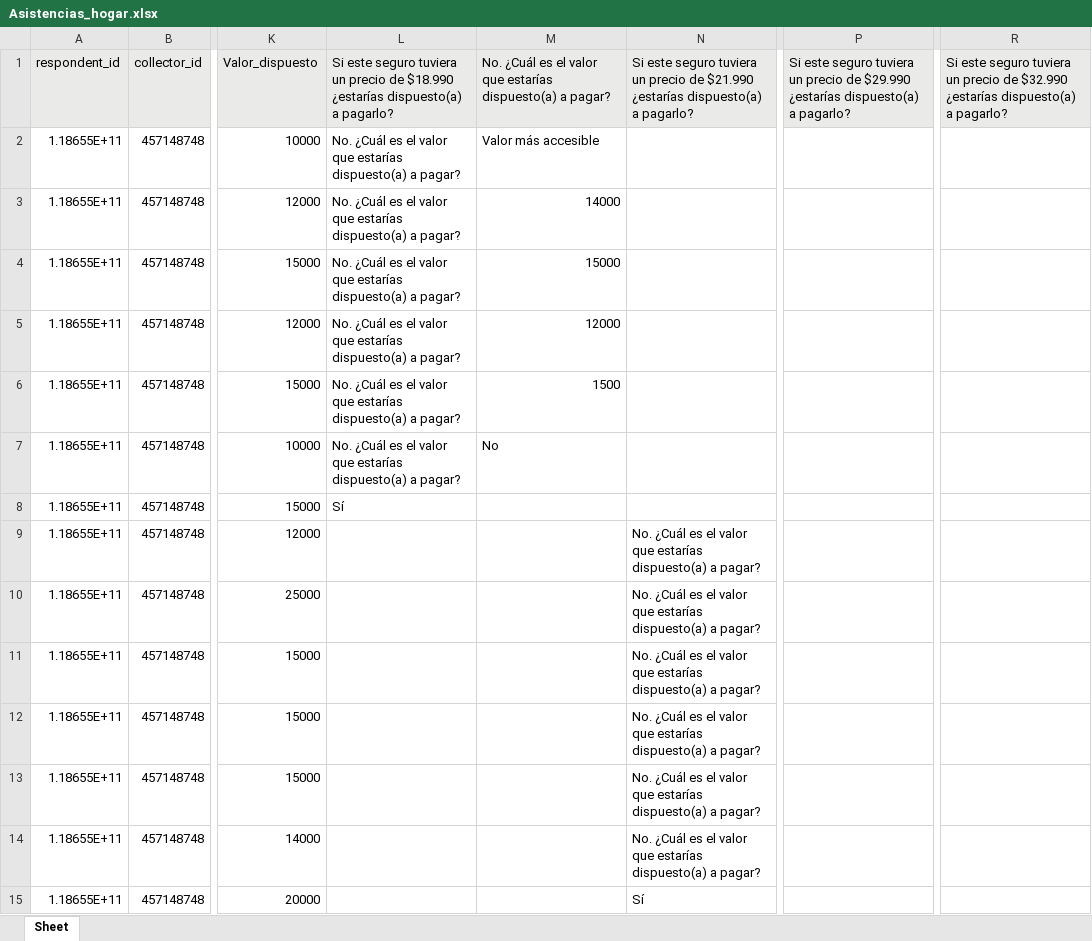
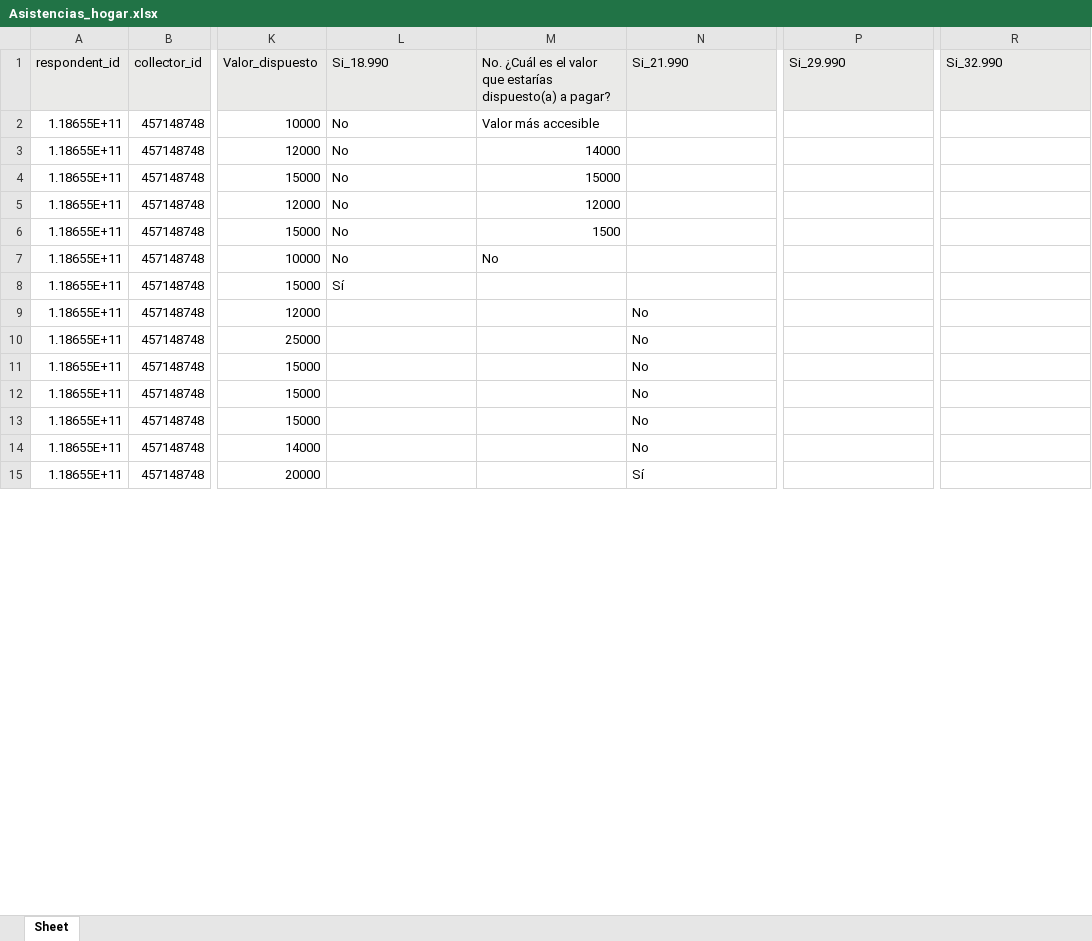
Before and after one commit to cesarsaa/MindLabs, an Excel workbook: Vanti/1.Data/Asistencias_hogar.xlsx, sheet Sheet, drawn as a sheet; only a part is shown, gaps mark what is left out; values as stored, in another font and other column widths than the file's, no borders; the diff covers the shown part only; the diff names each change by its address in the sheet, - before the commit and + after, or states it on an @@ line.

Commit message:
Vanti results

```diff
--- a/Vanti/1.Data/Asistencias_hogar.xlsx (sheet Sheet)
+++ b/Vanti/1.Data/Asistencias_hogar.xlsx (sheet Sheet)
-L1: Si este seguro tuviera un precio de $18.990 ¿estarías dispuesto(a) a pagarlo?
+L1: Si_18.990
-N1: Si este seguro tuviera un precio de $21.990 ¿estarías dispuesto(a) a pagarlo?
+N1: Si_21.990
-P1: Si este seguro tuviera un precio de $29.990 ¿estarías dispuesto(a) a pagarlo?
+P1: Si_29.990
-R1: Si este seguro tuviera un precio de $32.990 ¿estarías dispuesto(a) a pagarlo?
+R1: Si_32.990
-L2:L7: No. ¿Cuál es el valor que estarías dispuesto(a) a pagar?
+L2:L7: No
-N9:N14: No. ¿Cuál es el valor que estarías dispuesto(a) a pagar?
+N9:N14: No
```
Also changed, not shown: 39 edited cells elsewhere in this sheet, 11 other files.
